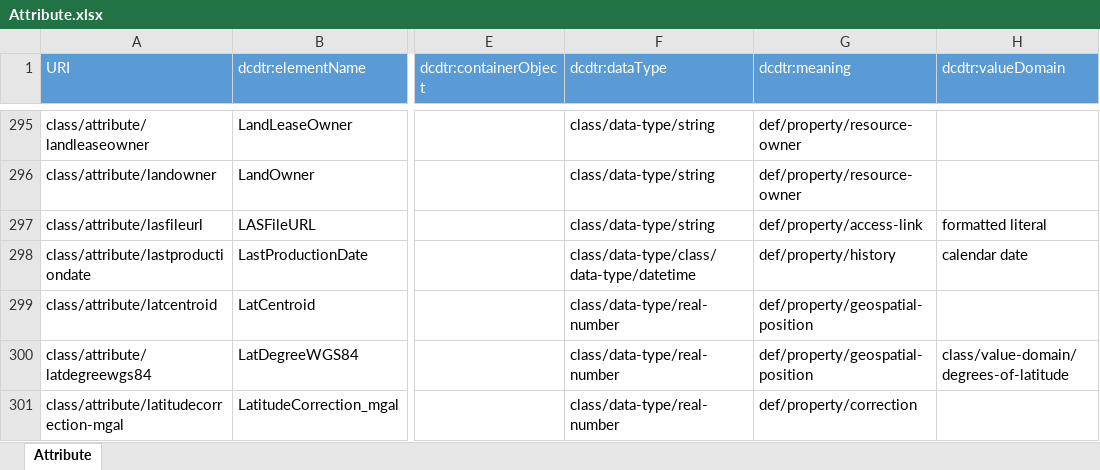
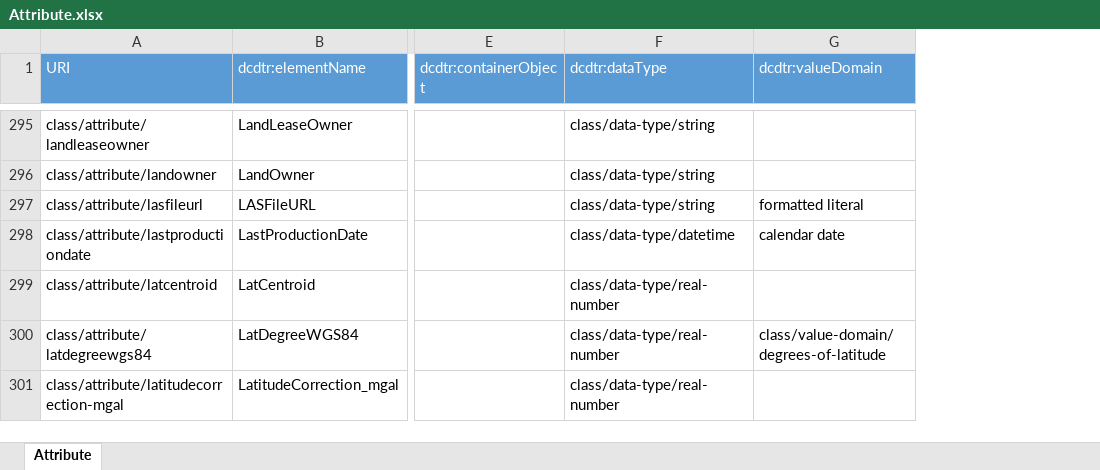
Before and after one commit to usgin/digital-crust-LDR, an Excel workbook: Classes/Attribute.xlsx, sheet Attribute, drawn as a sheet; only a part is shown, gaps mark what is left out; values as stored, in another font and other column widths than the file's, no borders; conditional formats not drawn; the diff covers the shown part only; the diff names each change by its address in the sheet, - before the commit and + after, or states it on an @@ line.

Commit message:
removed dcdtr:meaning from attribute
removed dcdtr:meaning from attribute since it was moved to Links

```diff
--- a/Classes/Attribute.xlsx (sheet Attribute)
+++ b/Classes/Attribute.xlsx (sheet Attribute)
-column G (dcdtr:meaning), rows 295-301: def/property/resource-owner | def/property/resource-owner | def/property/access-link | def/property/history | def/property/geospatial-position | def/property/geospatial-position | def/property/correction
-F298 (dcdtr:dataType): class/data-type/class/data-type/datetime
+F298 (dcdtr:dataType): class/data-type/datetime
```
Also changed, not shown: 40 edited cells elsewhere in this sheet, 2 other files.
